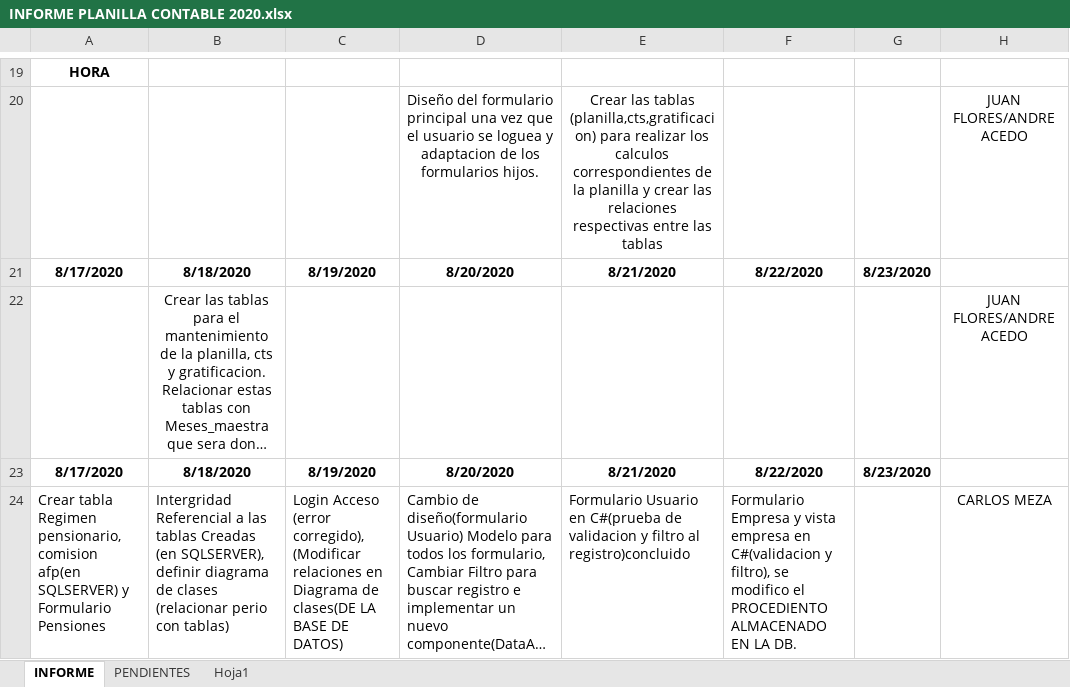
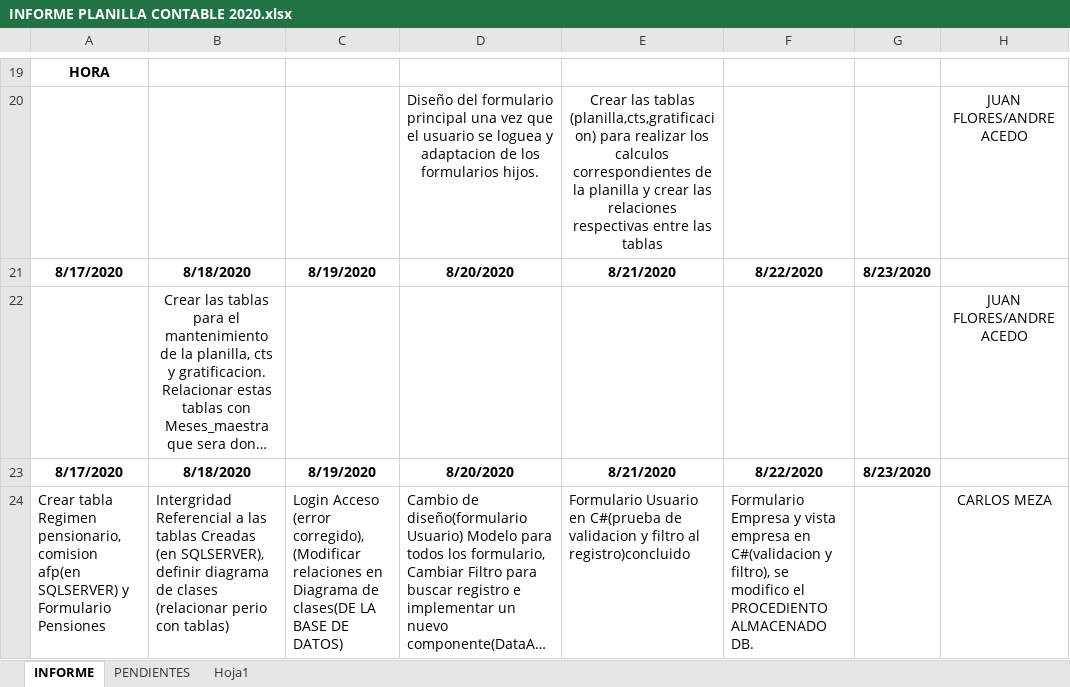
Before and after one commit to lctsistemas/PLANILLACONTABLE, an Excel workbook: INFORME/INFORME PLANILLA CONTABLE 2020.xlsx, sheet INFORME, drawn as a sheet; only a part is shown, gaps mark what is left out; long unchanged cells end in …; values as stored, in another font and other column widths than the file's, no borders; table styles not drawn; the diff names each change by its address in the sheet, - before the commit and + after, or states it on an @@ line.

Commit message:
informe

```diff
--- a/INFORME/INFORME PLANILLA CONTABLE 2020.xlsx (sheet INFORME)
+++ b/INFORME/INFORME PLANILLA CONTABLE 2020.xlsx (sheet INFORME)
-F24: …PROCEDIENTO ALMACENADO EN LA DB.
+F24: …PROCEDIENTO ALMACENADO DB.
```
